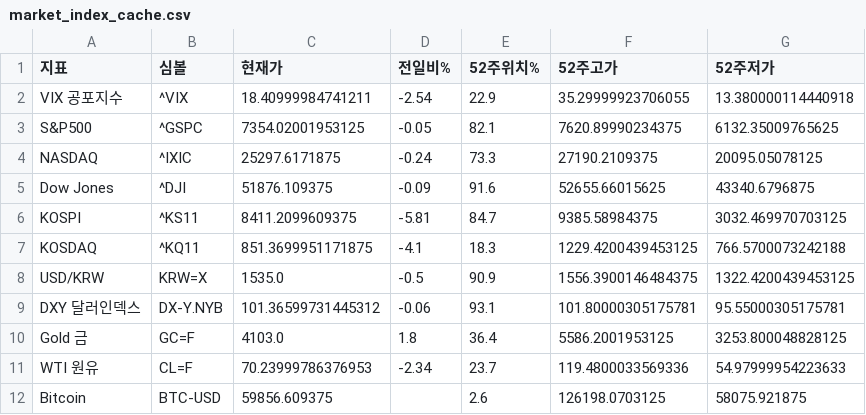
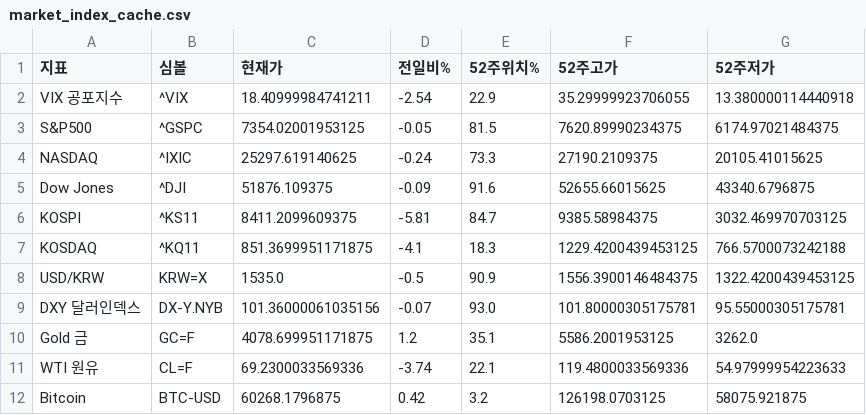
Before and after one commit to dicacros-gif/claude, a CSV file: data/market_index_cache.csv, drawn as a sheet.

```diff
--- a/data/market_index_cache.csv
+++ b/data/market_index_cache.csv
@@ -2,4 +2,4 @@
 VIX 공포지수,^VIX,18.40999984741211,-2.54,22.9,35.29999923706055,13.380000114440918
-S&P500,^GSPC,7354.02001953125,-0.05,82.1,7620.89990234375,6132.35009765625
-NASDAQ,^IXIC,25297.6171875,-0.24,73.3,27190.2109375,20095.05078125
+S&P500,^GSPC,7354.02001953125,-0.05,81.5,7620.89990234375,6174.97021484375
+NASDAQ,^IXIC,25297.619140625,-0.24,73.3,27190.2109375,20105.41015625
 Dow Jones,^DJI,51876.109375,-0.09,91.6,52655.66015625,43340.6796875
@@ -8,5 +8,5 @@ KOSDAQ,^KQ11,851.3699951171875,-4.1,18.3,1229.4200439453125,766.5700073242188
 USD/KRW,KRW=X,1535.0,-0.5,90.9,1556.3900146484375,1322.4200439453125
-DXY 달러인덱스,DX-Y.NYB,101.36599731445312,-0.06,93.1,101.80000305175781,95.55000305175781
-Gold 금,GC=F,4103.0,1.8,36.4,5586.2001953125,3253.800048828125
-WTI 원유,CL=F,70.23999786376953,-2.34,23.7,119.4800033569336,54.97999954223633
-Bitcoin,BTC-USD,59856.609375,,2.6,126198.0703125,58075.921875
+DXY 달러인덱스,DX-Y.NYB,101.36000061035156,-0.07,93.0,101.80000305175781,95.55000305175781
+Gold 금,GC=F,4078.699951171875,1.2,35.1,5586.2001953125,3262.0
+WTI 원유,CL=F,69.2300033569336,-3.74,22.1,119.4800033569336,54.97999954223633
+Bitcoin,BTC-USD,60268.1796875,0.42,3.2,126198.0703125,58075.921875
```
Also changed, not shown: data/flow_history.csv, data/sector_perf_cache.csv, 3 other files.
